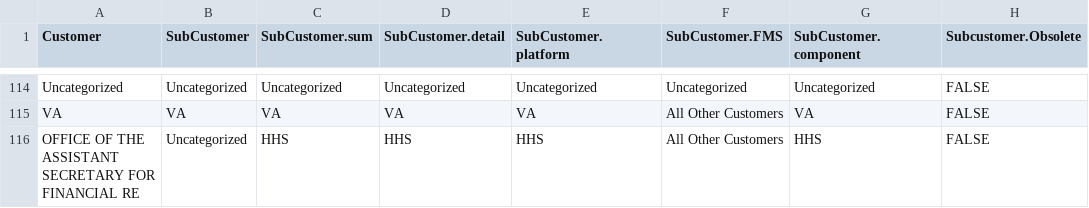
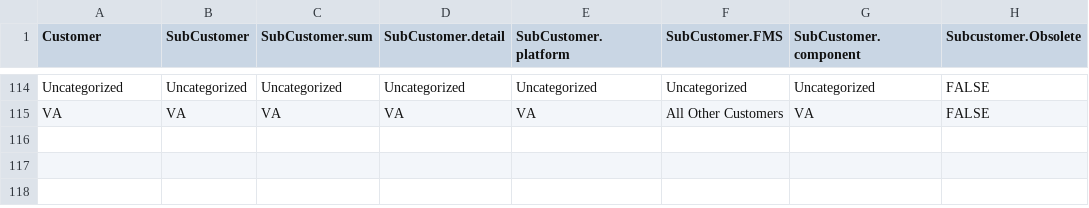
Before and after one commit to CSISdefense/Lookup-Tables, a CSV file: office/SubCustomer.csv, drawn as a sheet; only a part is shown, gaps mark what is left out; the diff names each change by its address in the sheet, - before the commit and + after, or states it on an @@ line.

```diff
--- a/office/SubCustomer.csv
+++ b/office/SubCustomer.csv
-row 116: OFFICE OF THE ASSISTANT SECRETARY FOR FINANCIAL RE | Uncategorized | HHS | HHS | HHS | All Other Customers | HHS | FALSE
```
Also changed, not shown: office/Customer.csv.
